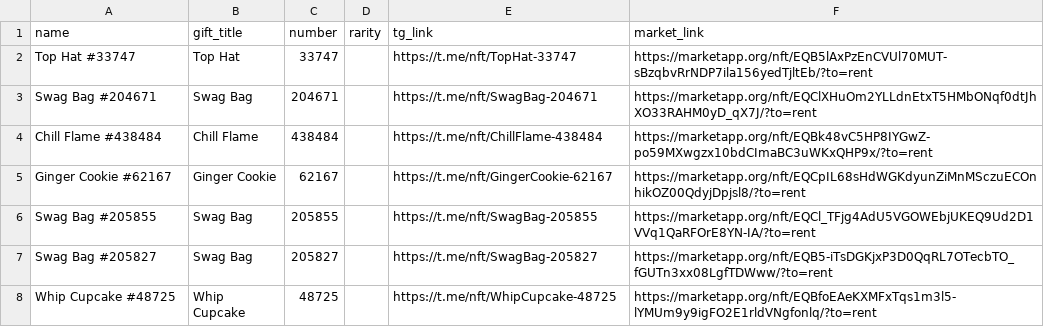
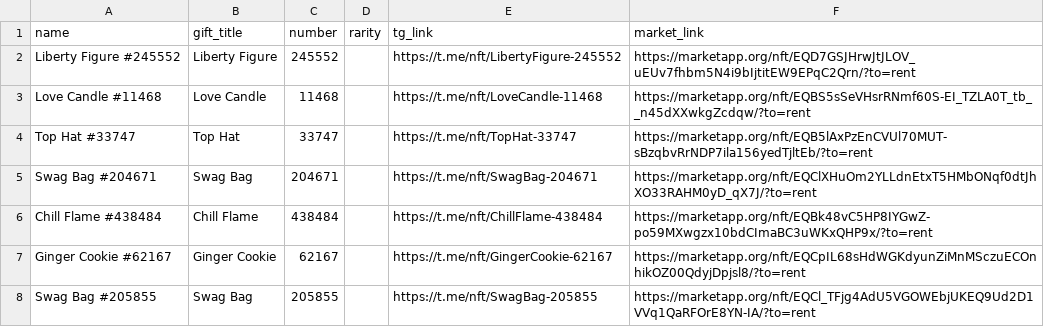
Before and after one commit to Zanjania0/duck-store, a CSV file: discounts.csv, drawn as a sheet; only a part is shown; the shorter side is filled out with more unchanged rows; the diff covers the shown part only.

```diff
--- a/discounts.csv
+++ b/discounts.csv
@@ -1,2 +1,4 @@
 name,gift_title,number,rarity,tg_link,market_link
+Liberty Figure #245552,Liberty Figure,245552,,https://t.me/nft/LibertyFigure-245552,https://marketapp.org/nft/EQD7GSJHrwJtJLOV_uEUv7fhbm5N4i9bIjtitEW9EPqC2Qrn/?to=rent
+Love Candle #11468,Love Candle,11468,,https://t.me/nft/LoveCandle-11468,https://marketapp.org/nft/EQBS5sSeVHsrRNmf60S-EI_TZLA0T_tb__n45dXXwkgZcdqw/?to=rent
 Top Hat #33747,Top Hat,33747,,https://t.me/nft/TopHat-33747,https://marketapp.org/nft/EQB5lAxPzEnCVUl70MUT-sBzqbvRrNDP7ila156yedTjltEb/?to=rent
```
Also changed, not shown: 27 added rows, 1 removed row and 33 moved rows elsewhere in this file, 2 other files.
